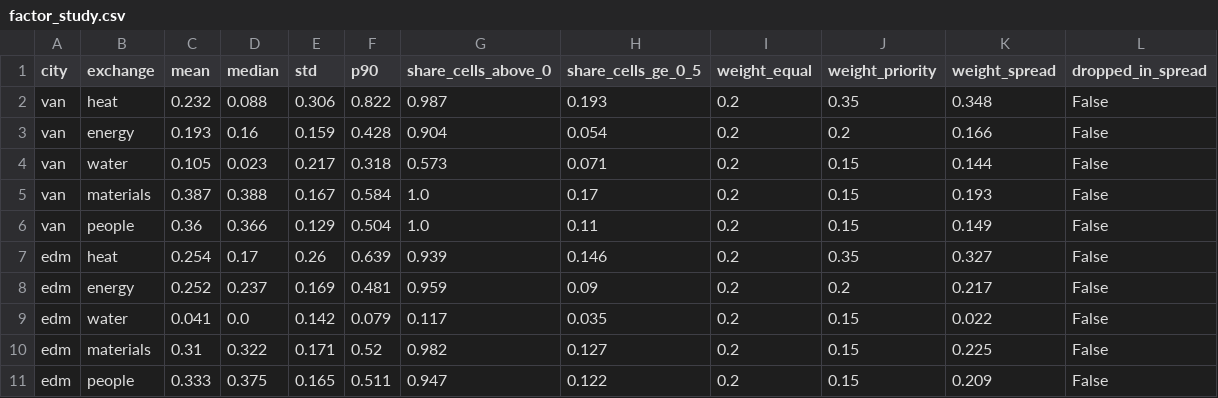
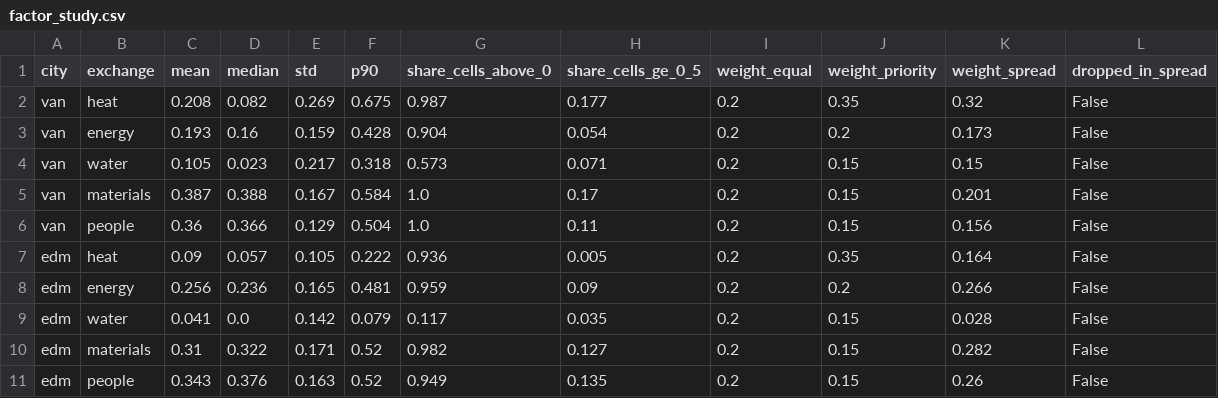
Before and after one commit to JennaBruggeman/beyond-data-siting-tool, a CSV file: site_maps/factor_study.csv, drawn as a sheet.

```diff
--- a/site_maps/factor_study.csv
+++ b/site_maps/factor_study.csv
@@ -1,11 +1,11 @@
 city,exchange,mean,median,std,p90,share_cells_above_0,share_cells_ge_0_5,weight_equal,weight_priority,weight_spread,dropped_in_spread
-van,heat,0.232,0.088,0.306,0.822,0.987,0.193,0.2,0.35,0.348,False
-van,energy,0.193,0.16,0.159,0.428,0.904,0.054,0.2,0.2,0.166,False
-van,water,0.105,0.023,0.217,0.318,0.573,0.071,0.2,0.15,0.144,False
-van,materials,0.387,0.388,0.167,0.584,1.0,0.17,0.2,0.15,0.193,False
-van,people,0.36,0.366,0.129,0.504,1.0,0.11,0.2,0.15,0.149,False
-edm,heat,0.254,0.17,0.26,0.639,0.939,0.146,0.2,0.35,0.327,False
-edm,energy,0.252,0.237,0.169,0.481,0.959,0.09,0.2,0.2,0.217,False
-edm,water,0.041,0.0,0.142,0.079,0.117,0.035,0.2,0.15,0.022,False
-edm,materials,0.31,0.322,0.171,0.52,0.982,0.127,0.2,0.15,0.225,False
-edm,people,0.333,0.375,0.165,0.511,0.947,0.122,0.2,0.15,0.209,False
+van,heat,0.208,0.082,0.269,0.675,0.987,0.177,0.2,0.35,0.32,False
+van,energy,0.193,0.16,0.159,0.428,0.904,0.054,0.2,0.2,0.173,False
+van,water,0.105,0.023,0.217,0.318,0.573,0.071,0.2,0.15,0.15,False
+van,materials,0.387,0.388,0.167,0.584,1.0,0.17,0.2,0.15,0.201,False
+van,people,0.36,0.366,0.129,0.504,1.0,0.11,0.2,0.15,0.156,False
+edm,heat,0.09,0.057,0.105,0.222,0.936,0.005,0.2,0.35,0.164,False
+edm,energy,0.256,0.236,0.165,0.481,0.959,0.09,0.2,0.2,0.266,False
+edm,water,0.041,0.0,0.142,0.079,0.117,0.035,0.2,0.15,0.028,False
+edm,materials,0.31,0.322,0.171,0.52,0.982,0.127,0.2,0.15,0.282,False
+edm,people,0.343,0.376,0.163,0.52,0.949,0.135,0.2,0.15,0.26,False
```
Also changed, not shown: site_maps/factor_correlation.csv, site_maps/factors.csv, 20 other files.
